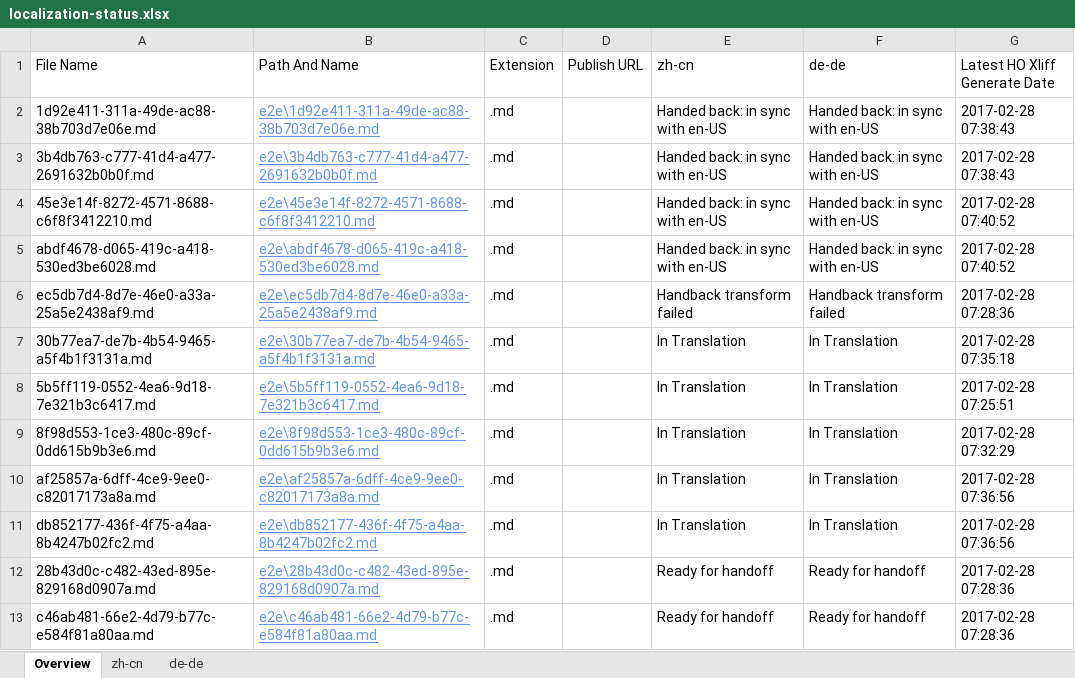
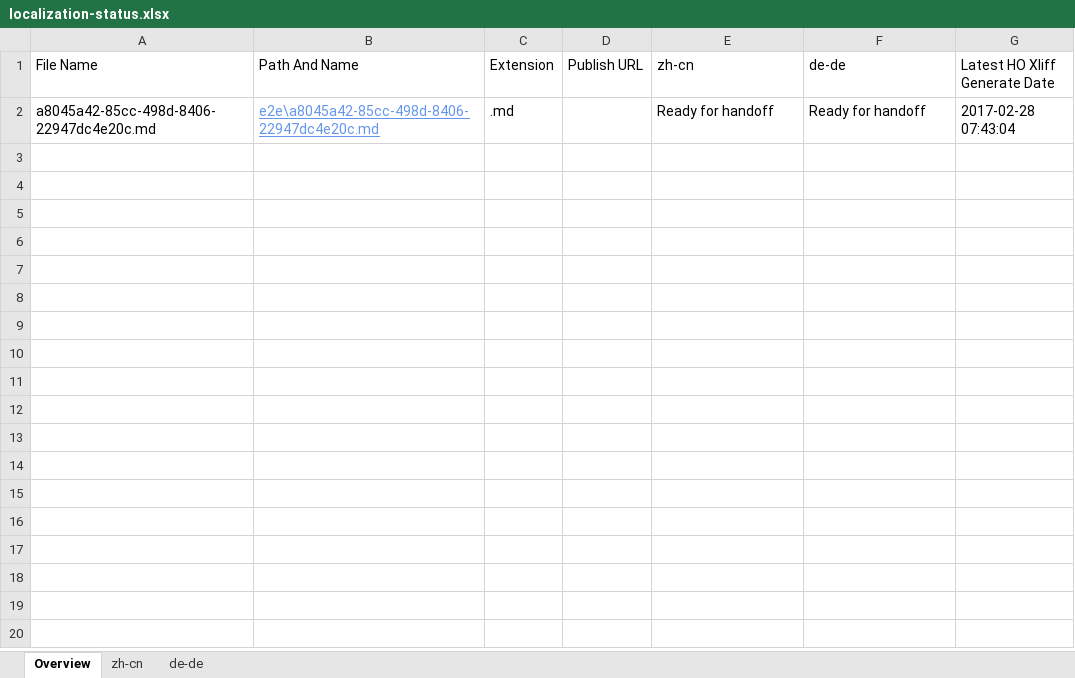
Before and after one commit to OpenLocalizationTestOrg/ol-test4-handback, an Excel workbook: ol-handback/OpenLocalizationTestOrg/ol-test4/xinjiang/localization-status.xlsx, sheet Overview, drawn as a sheet; values as stored, in another font and other column widths than the file's, no borders; table styles not drawn; removed rows and columns are numbered as before the commit, all else as after; the diff names each change by its address in the sheet, - before the commit and + after, or states it on an @@ line.

Commit message:
Generate Report for Handoff

```diff
--- a/ol-handback/OpenLocalizationTestOrg/ol-test4/xinjiang/localization-status.xlsx (sheet Overview)
+++ b/ol-handback/OpenLocalizationTestOrg/ol-test4/xinjiang/localization-status.xlsx (sheet Overview)
-row 2: 1d92e411-311a-49de-ac88-38b703d7e06e.md | e2e\1d92e411-311a-49de-ac88-38b703d7e06e.md | .md |  | Handed back: in sync with en-US | Handed back: in sync with en-US | 2017-02-28 07:38:43
-row 3: 3b4db763-c777-41d4-a477-2691632b0b0f.md | e2e\3b4db763-c777-41d4-a477-2691632b0b0f.md | .md |  | Handed back: in sync with en-US | Handed back: in sync with en-US | 2017-02-28 07:38:43
-row 4: 45e3e14f-8272-4571-8688-c6f8f3412210.md | e2e\45e3e14f-8272-4571-8688-c6f8f3412210.md | .md |  | Handed back: in sync with en-US | Handed back: in sync with en-US | 2017-02-28 07:40:52
-row 5: abdf4678-d065-419c-a418-530ed3be6028.md | e2e\abdf4678-d065-419c-a418-530ed3be6028.md | .md |  | Handed back: in sync with en-US | Handed back: in sync with en-US | 2017-02-28 07:40:52
-row 6: ec5db7d4-8d7e-46e0-a33a-25a5e2438af9.md | e2e\ec5db7d4-8d7e-46e0-a33a-25a5e2438af9.md | .md |  | Handback transform failed | Handback transform failed | 2017-02-28 07:28:36
-row 7: 30b77ea7-de7b-4b54-9465-a5f4b1f3131a.md | e2e\30b77ea7-de7b-4b54-9465-a5f4b1f3131a.md | .md |  | In Translation | In Translation | 2017-02-28 07:35:18
-row 8: 5b5ff119-0552-4ea6-9d18-7e321b3c6417.md | e2e\5b5ff119-0552-4ea6-9d18-7e321b3c6417.md | .md |  | In Translation | In Translation | 2017-02-28 07:25:51
-row 9: 8f98d553-1ce3-480c-89cf-0dd615b9b3e6.md | e2e\8f98d553-1ce3-480c-89cf-0dd615b9b3e6.md | .md |  | In Translation | In Translation | 2017-02-28 07:32:29
-row 10: af25857a-6dff-4ce9-9ee0-c82017173a8a.md | e2e\af25857a-6dff-4ce9-9ee0-c82017173a8a.md | .md |  | In Translation | In Translation | 2017-02-28 07:36:56
-row 11: db852177-436f-4f75-a4aa-8b4247b02fc2.md | e2e\db852177-436f-4f75-a4aa-8b4247b02fc2.md | .md |  | In Translation | In Translation | 2017-02-28 07:36:56
-A2 (File Name): 28b43d0c-c482-43ed-895e-829168d0907a.md
+A2 (File Name): a8045a42-85cc-498d-8406-22947dc4e20c.md
-B2 (Path And Name): e2e\28b43d0c-c482-43ed-895e-829168d0907a.md
+B2 (Path And Name): e2e\a8045a42-85cc-498d-8406-22947dc4e20c.md
-G2 (Latest HO Xliff Generate Date): 2017-02-28 07:28:36
+G2 (Latest HO Xliff Generate Date): 2017-02-28 07:43:04
-row 13: c46ab481-66e2-4d79-b77c-e584f81a80aa.md | e2e\c46ab481-66e2-4d79-b77c-e584f81a80aa.md | .md |  | Ready for handoff | Ready for handoff | 2017-02-28 07:28:36
```
Also changed, not shown: sheet zh-cn, sheet de-de.
